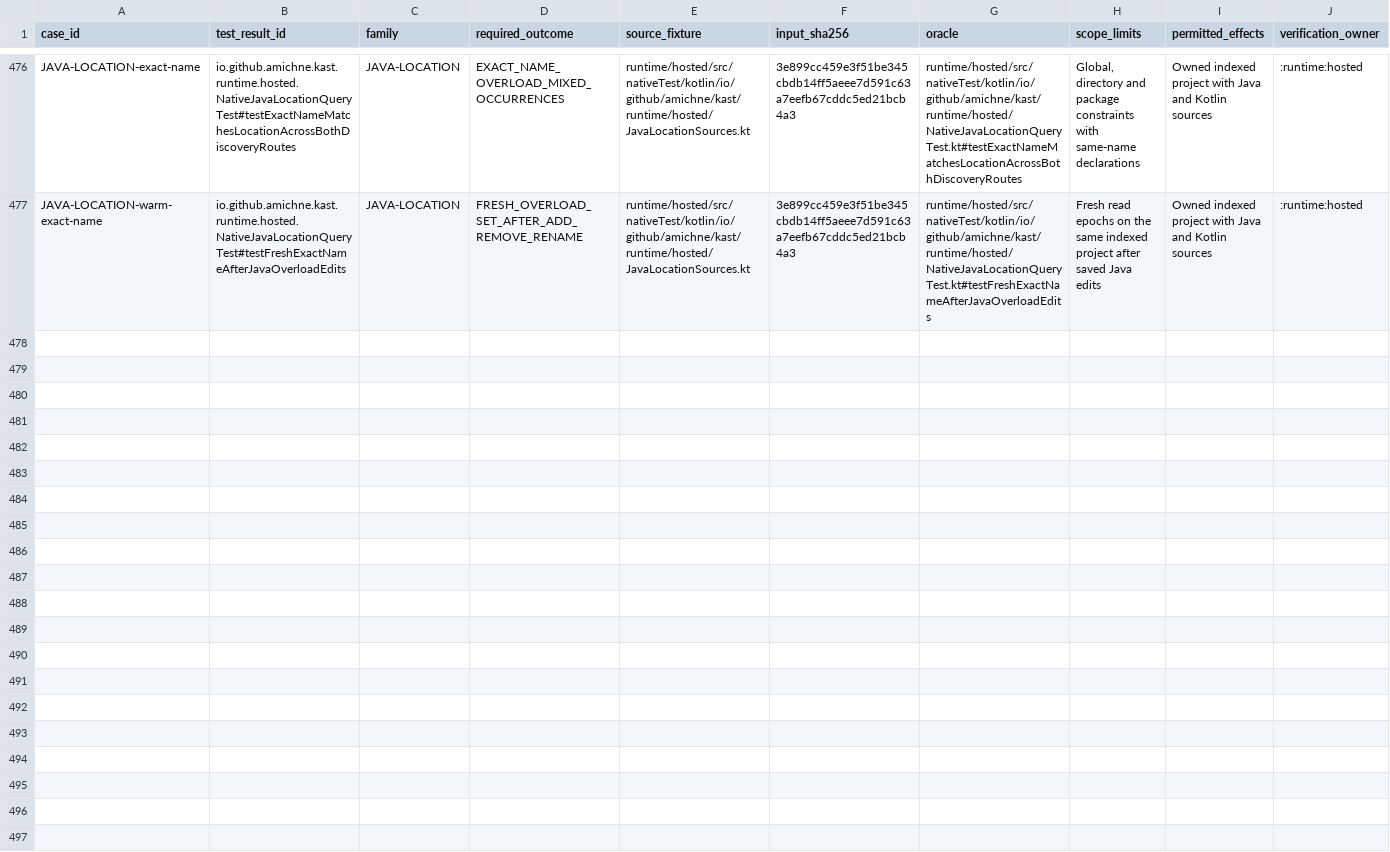
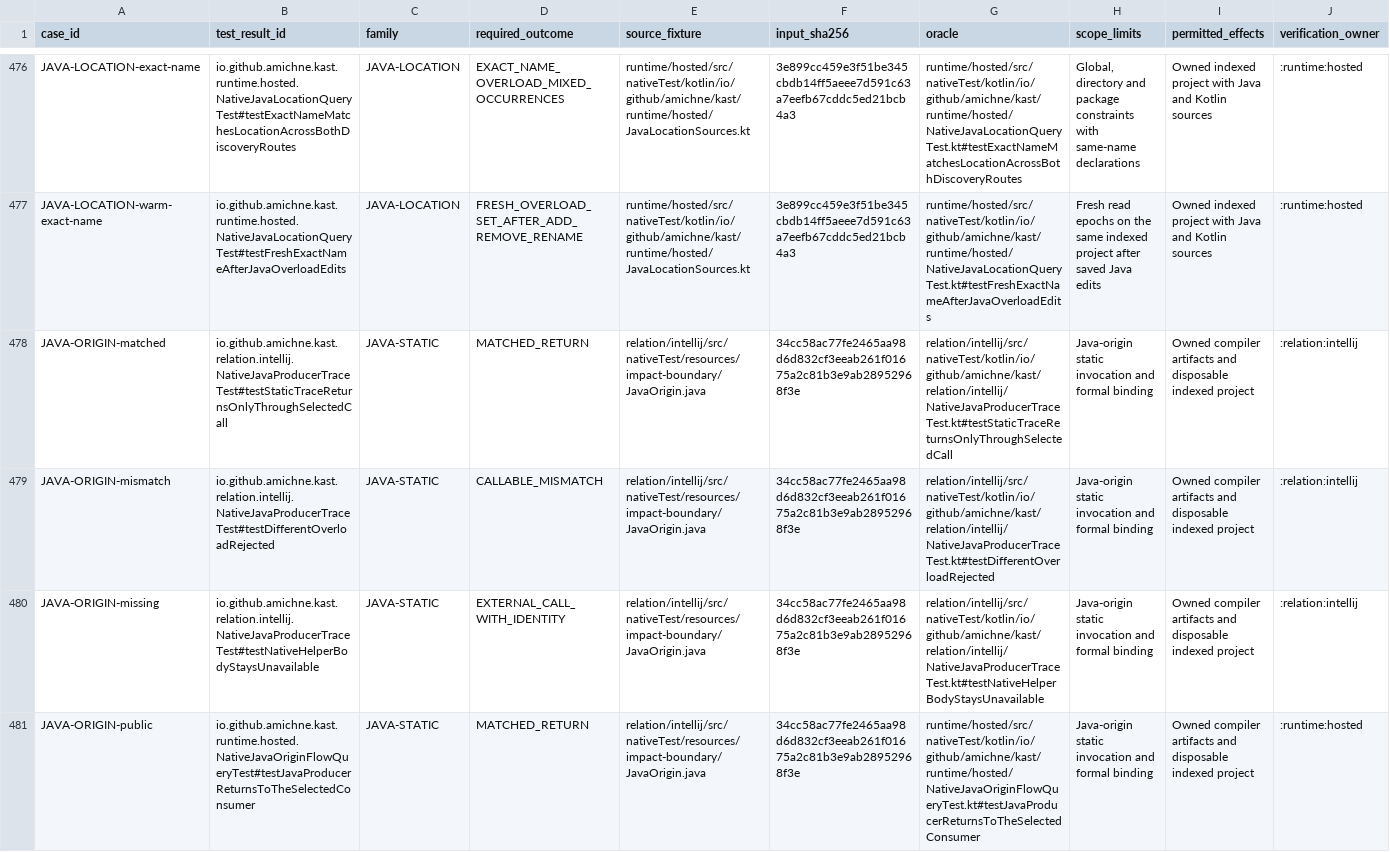
Before and after one commit to amichne/kast, a TSV file: config/kotlin-semantic-coverage/cases.tsv, drawn as a sheet; only a part is shown, gaps mark what is left out; the diff names each change by its address in the sheet, - before the commit and + after, or states it on an @@ line.

Commit message:
Trace Java int producers through matched static invocations

```diff
--- a/config/kotlin-semantic-coverage/cases.tsv
+++ b/config/kotlin-semantic-coverage/cases.tsv
+row 478: JAVA-ORIGIN-matched | io.github.amichne.kast.relation.intellij.NativeJavaProducerTraceTest#testStaticTraceReturnsOnlyThroughSelectedCall | JAVA-STATIC | MATCHED_RETURN | relation/intellij/src/nativeTest/resources/impact-boundary/JavaOrigin.java | 34cc58ac77fe2465aa98d6d832cf3eeab261f01675a2c81b3e9ab28952968f3e | relation/intellij/src/nativeTest/kotlin/io/github/amichne/kast/relation/intellij/NativeJavaProducerTraceTest.kt#testStaticTraceReturnsOnlyThroughSelectedCall | Java-origin static invocation and formal binding | Owned compiler artifacts and disposable indexed project | :relation:intellij
+row 479: JAVA-ORIGIN-mismatch | io.github.amichne.kast.relation.intellij.NativeJavaProducerTraceTest#testDifferentOverloadRejected | JAVA-STATIC | CALLABLE_MISMATCH | relation/intellij/src/nativeTest/resources/impact-boundary/JavaOrigin.java | 34cc58ac77fe2465aa98d6d832cf3eeab261f01675a2c81b3e9ab28952968f3e | relation/intellij/src/nativeTest/kotlin/io/github/amichne/kast/relation/intellij/NativeJavaProducerTraceTest.kt#testDifferentOverloadRejected | Java-origin static invocation and formal binding | Owned compiler artifacts and disposable indexed project | :relation:intellij
+row 480: JAVA-ORIGIN-missing | io.github.amichne.kast.relation.intellij.NativeJavaProducerTraceTest#testNativeHelperBodyStaysUnavailable | JAVA-STATIC | EXTERNAL_CALL_WITH_IDENTITY | relation/intellij/src/nativeTest/resources/impact-boundary/JavaOrigin.java | 34cc58ac77fe2465aa98d6d832cf3eeab261f01675a2c81b3e9ab28952968f3e | relation/intellij/src/nativeTest/kotlin/io/github/amichne/kast/relation/intellij/NativeJavaProducerTraceTest.kt#testNativeHelperBodyStaysUnavailable | Java-origin static invocation and formal binding | Owned compiler artifacts and disposable indexed project | :relation:intellij
+row 481: JAVA-ORIGIN-public | io.github.amichne.kast.runtime.hosted.NativeJavaOriginFlowQueryTest#testJavaProducerReturnsToTheSelectedConsumer | JAVA-STATIC | MATCHED_RETURN | relation/intellij/src/nativeTest/resources/impact-boundary/JavaOrigin.java | 34cc58ac77fe2465aa98d6d832cf3eeab261f01675a2c81b3e9ab28952968f3e | runtime/hosted/src/nativeTest/kotlin/io/github/amichne/kast/runtime/hosted/NativeJavaOriginFlowQueryTest.kt#testJavaProducerReturnsToTheSelectedConsumer | Java-origin static invocation and formal binding | Owned compiler artifacts and disposable indexed project | :runtime:hosted
```
Also changed, not shown: config/kotlin-semantic-coverage/reviewed-fixture-carriers.tsv, 21 other files.
